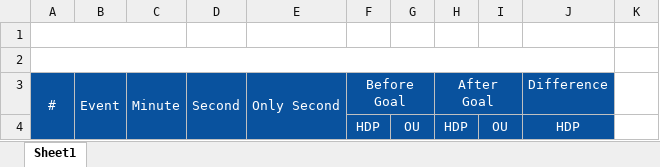
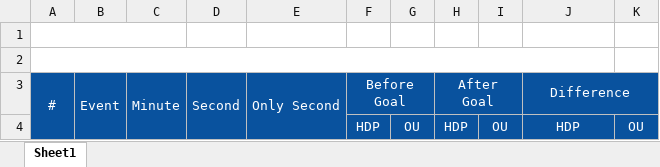
Before and after one commit to starixvn/new-accounting-portal_nap-automation-analysis, an Excel workbook: AutomationAnalysis.Websites/App_Data/Templates/DrilldownReport.xlsx, sheet Sheet1, drawn as a sheet; values as stored, in another font and other column widths than the file's, no borders; the diff names each change by its address in the sheet, - before the commit and + after, or states it on an @@ line.

Commit message:
157288 - Export DrilldownReport

```diff
--- a/AutomationAnalysis.Websites/App_Data/Templates/DrilldownReport.xlsx (sheet Sheet1)
+++ b/AutomationAnalysis.Websites/App_Data/Templates/DrilldownReport.xlsx (sheet Sheet1)
+J3:K3 merged
-K3:K4 fill: none
+K3:K4 fill: #09529E
-K4: (empty)
+K4: OU
```
Also changed, not shown: 6 other files.
